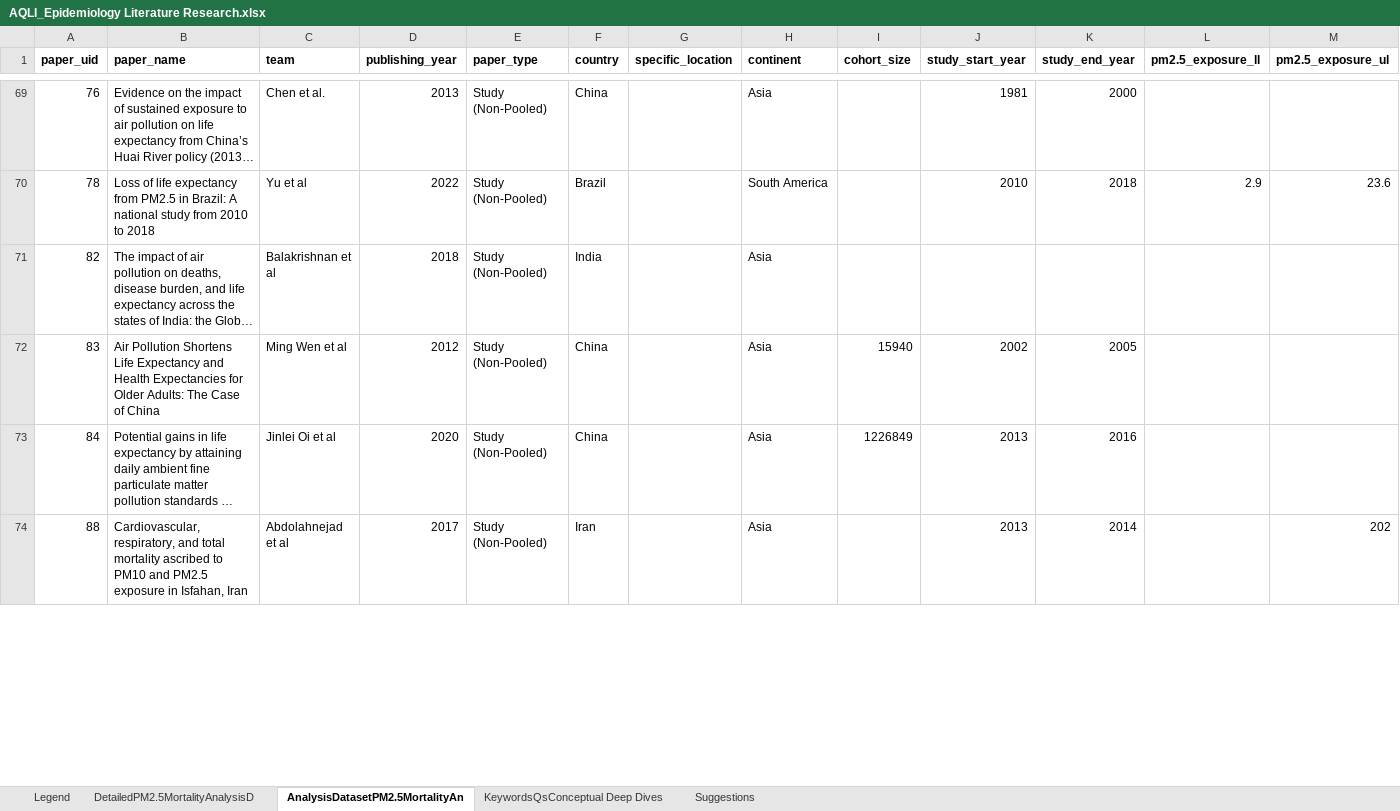
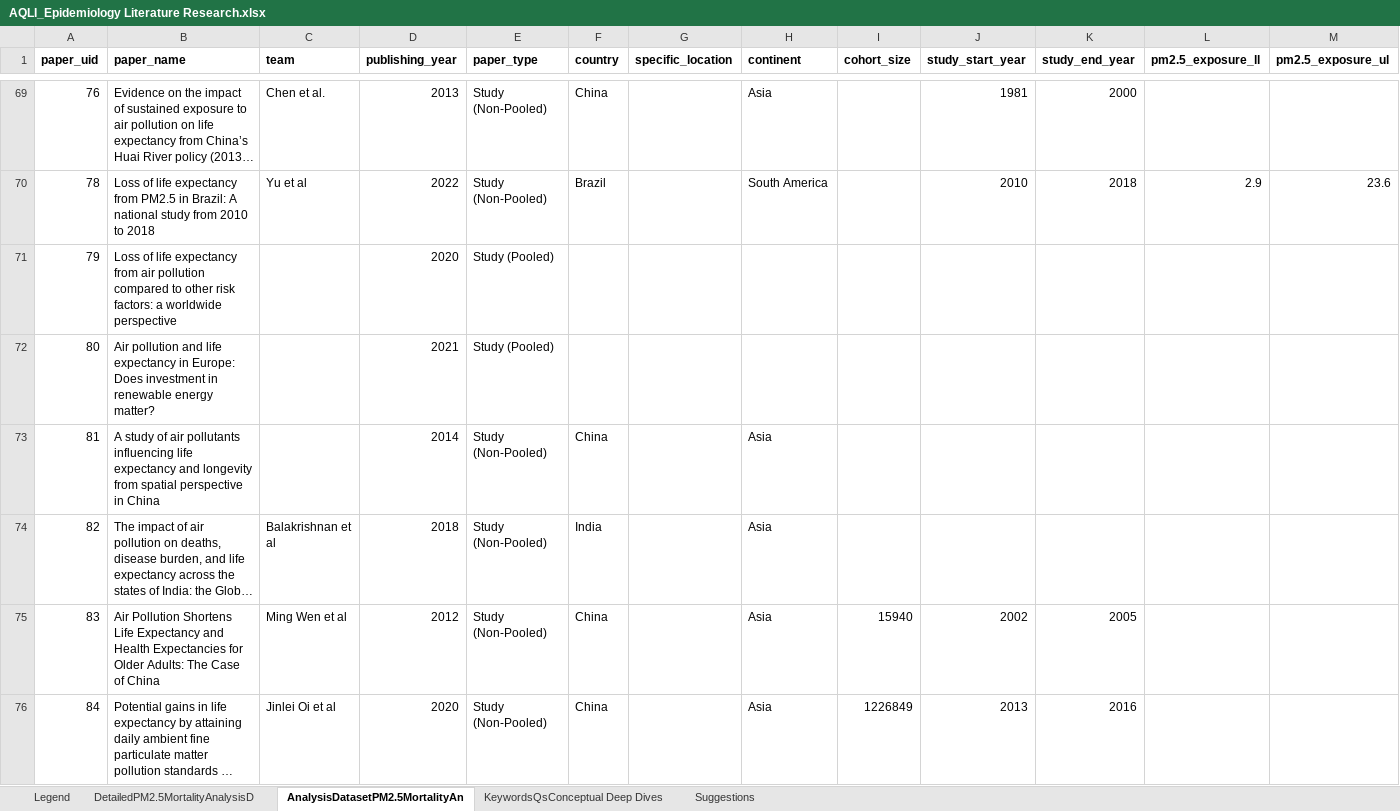
Before and after one commit to aqli-epic/epi.meta.analysis, an Excel workbook: data-raw/pm2.5_distribution/AQLI_Epidemiology Literature Research.xlsx, sheet AnalysisDatasetPM2.5MortalityAn, drawn as a sheet; only a part is shown, gaps mark what is left out; the shorter side is filled out with more unchanged rows; long unchanged cells end in …; values as stored, in another font and other column widths than the file's, no borders; charts and pictures not drawn; rows hold the shown columns only; the diff covers the shown part only; the diff names each change by its address in the sheet, - before the commit and + after, or states it on an @@ line.

```diff
--- a/data-raw/pm2.5_distribution/AQLI_Epidemiology Literature Research.xlsx (sheet AnalysisDatasetPM2.5MortalityAn)
+++ b/data-raw/pm2.5_distribution/AQLI_Epidemiology Literature Research.xlsx (sheet AnalysisDatasetPM2.5MortalityAn)
+row 71: 79 | Loss of life expectancy from air pollution compared to other risk factors: a worldwide perspective |  | 2020 | Study (Pooled)
+row 72: 80 | Air pollution and life expectancy in Europe: Does investment in renewable energy matter? |  | 2021 | Study (Pooled)
+row 73: 81 | A study of air pollutants influencing life expectancy and longevity from spatial perspective in China |  | 2014 | Study (Non-Pooled) | China |  | Asia
```
Also changed, not shown: 31 added rows and 1 edited cell elsewhere in this sheet, sheet DetailedPM2.5MortalityAnalysisD, sheet Legend, 17 other files.
